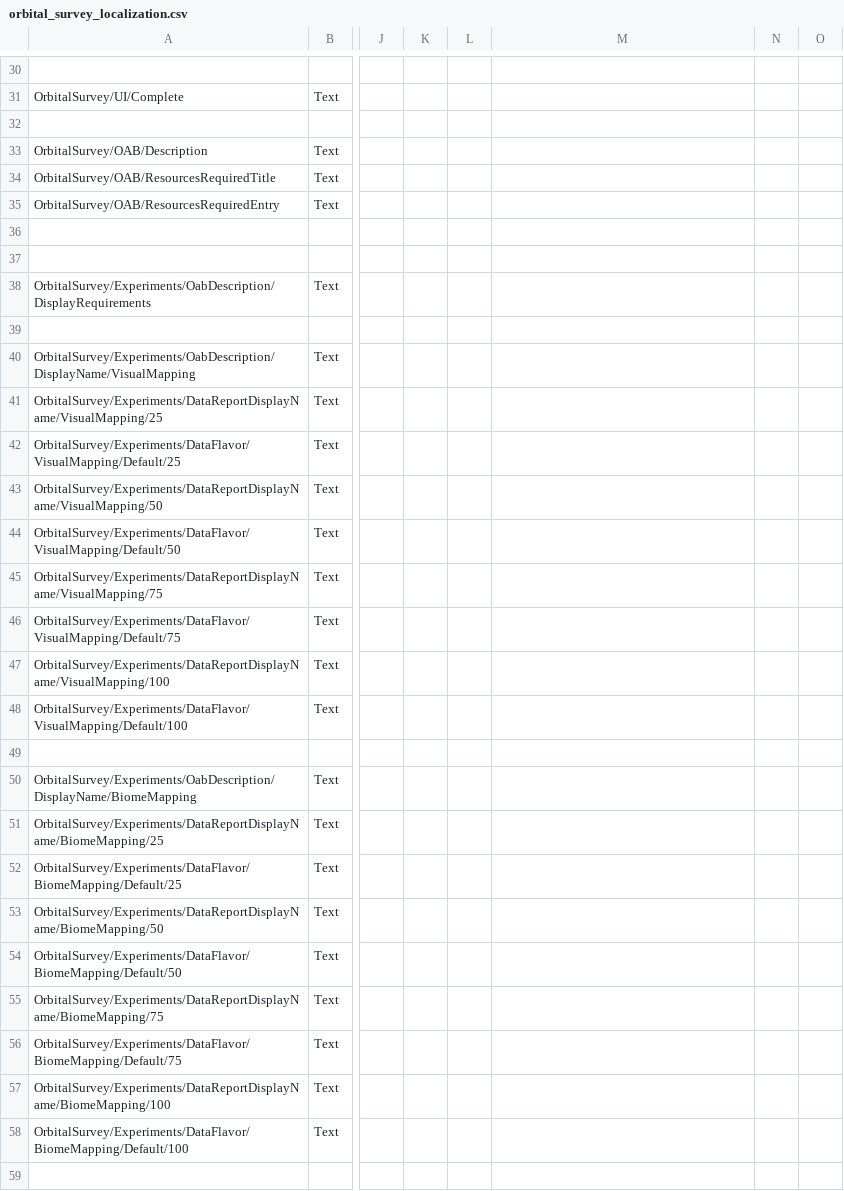
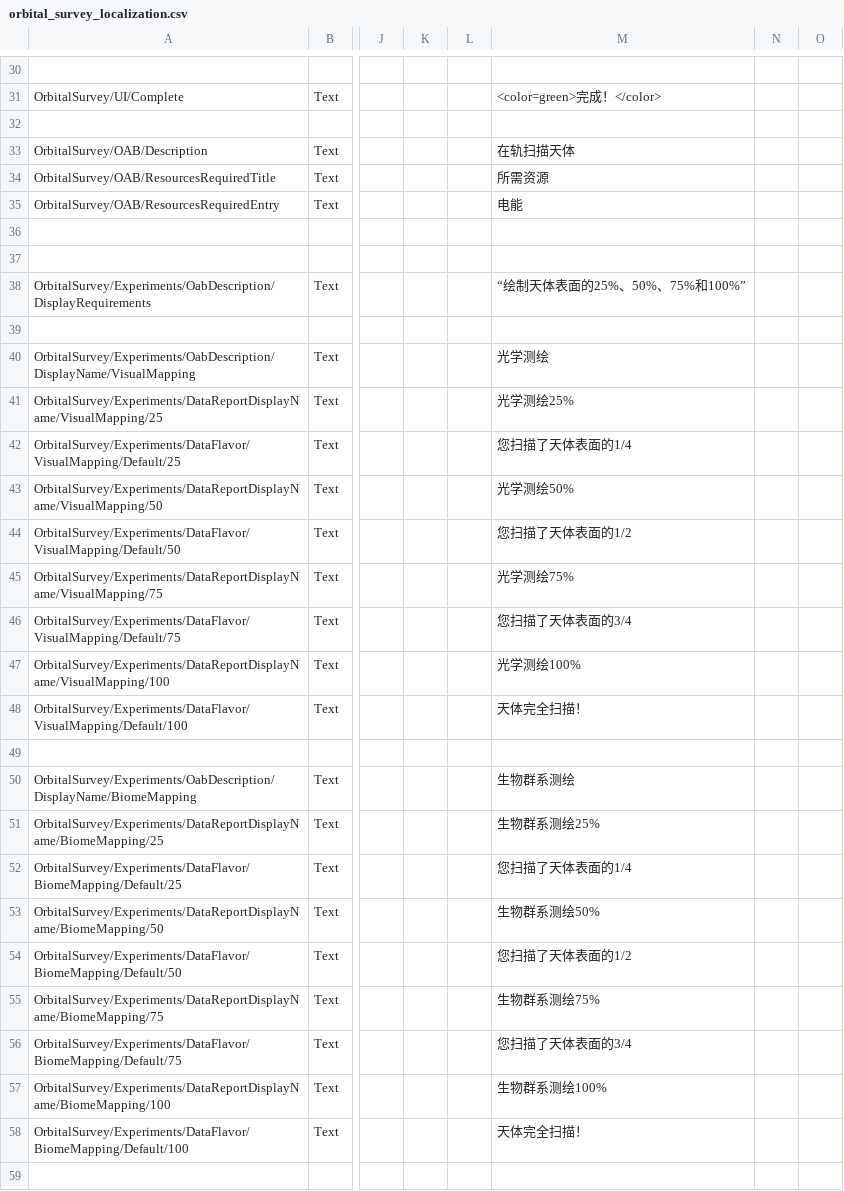
Before and after one commit to Falki-git/OrbitalSurvey, a CSV file: plugin_template/localizations/orbital_survey_localization.csv, drawn as a sheet; only a part is shown, gaps mark what is left out; the diff covers the shown part only; the diff names each change by its address in the sheet, - before the commit and + after, or states it on an @@ line.

```diff
--- a/plugin_template/localizations/orbital_survey_localization.csv
+++ b/plugin_template/localizations/orbital_survey_localization.csv
-M31: (empty)
+M31: <color=green>完成！</color>
-M33: (empty)
+M33: 在轨扫描天体
-M34: (empty)
+M34: 所需资源
-M35: (empty)
+M35: 电能
-M38: (empty)
+M38: “绘制天体表面的25%、50%、75%和100%”
-M40: (empty)
+M40: 光学测绘
-M41: (empty)
+M41: 光学测绘25%
-M42: (empty)
+M42: 您扫描了天体表面的1/4
-M43: (empty)
+M43: 光学测绘50%
-M44: (empty)
+M44: 您扫描了天体表面的1/2
-M45: (empty)
+M45: 光学测绘75%
-M46: (empty)
+M46: 您扫描了天体表面的3/4
-M47: (empty)
+M47: 光学测绘100%
-M48: (empty)
+M48: 天体完全扫描！
-M50: (empty)
+M50: 生物群系测绘
-M51: (empty)
+M51: 生物群系测绘25%
-M52: (empty)
+M52: 您扫描了天体表面的1/4
-M53: (empty)
+M53: 生物群系测绘50%
-M54: (empty)
+M54: 您扫描了天体表面的1/2
-M55: (empty)
+M55: 生物群系测绘75%
-M56: (empty)
+M56: 您扫描了天体表面的3/4
-M57: (empty)
+M57: 生物群系测绘100%
-M58: (empty)
+M58: 天体完全扫描！
```
Also changed, not shown: 28 edited cells elsewhere in this file, 1 other file.
